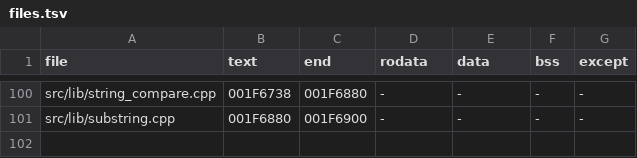
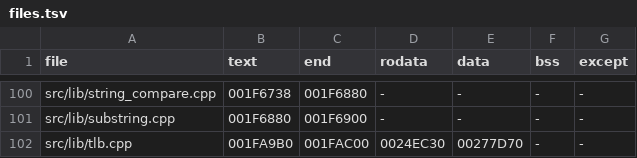
Before and after one commit to OpenThievius/sly1-decomp, a TSV file: config/us/files.tsv, drawn as a sheet; only a part is shown, gaps mark what is left out; the diff names each change by its address in the sheet, - before the commit and + after, or states it on an @@ line.

```diff
--- a/config/us/files.tsv
+++ b/config/us/files.tsv
+row 102: src/lib/tlb.cpp | 001FA9B0 | 001FAC00 | 0024EC30 | 00277D70 | - | -
```
Also changed, not shown: config/cflags.tsv, config/us/c_data.tsv, 2 other files.
